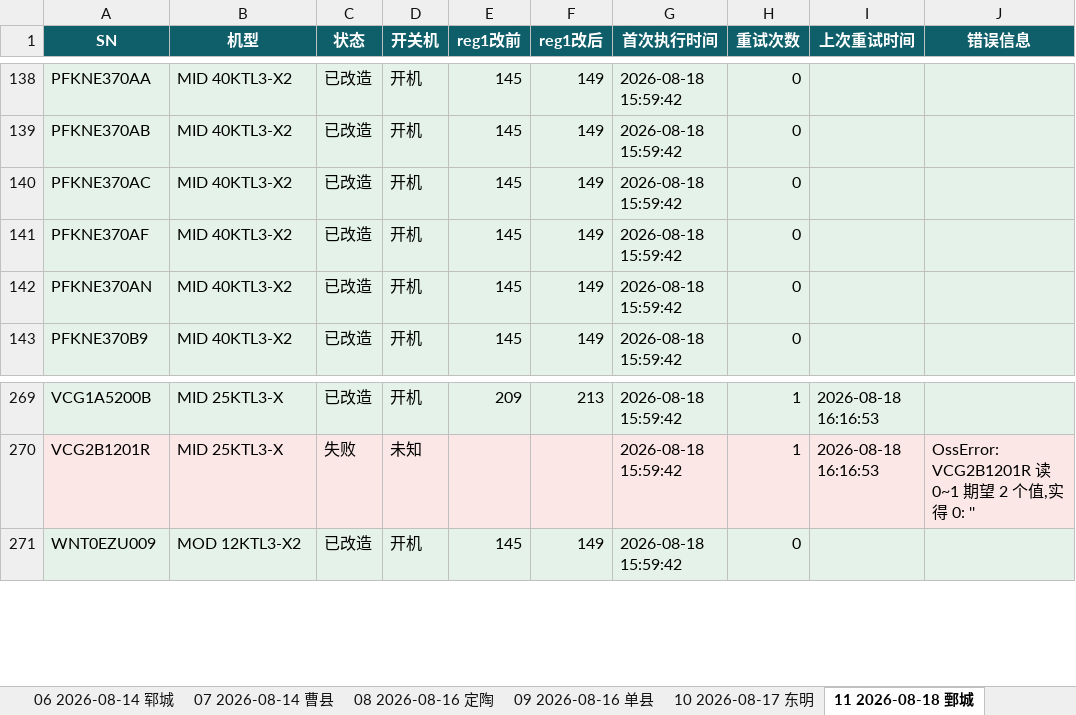
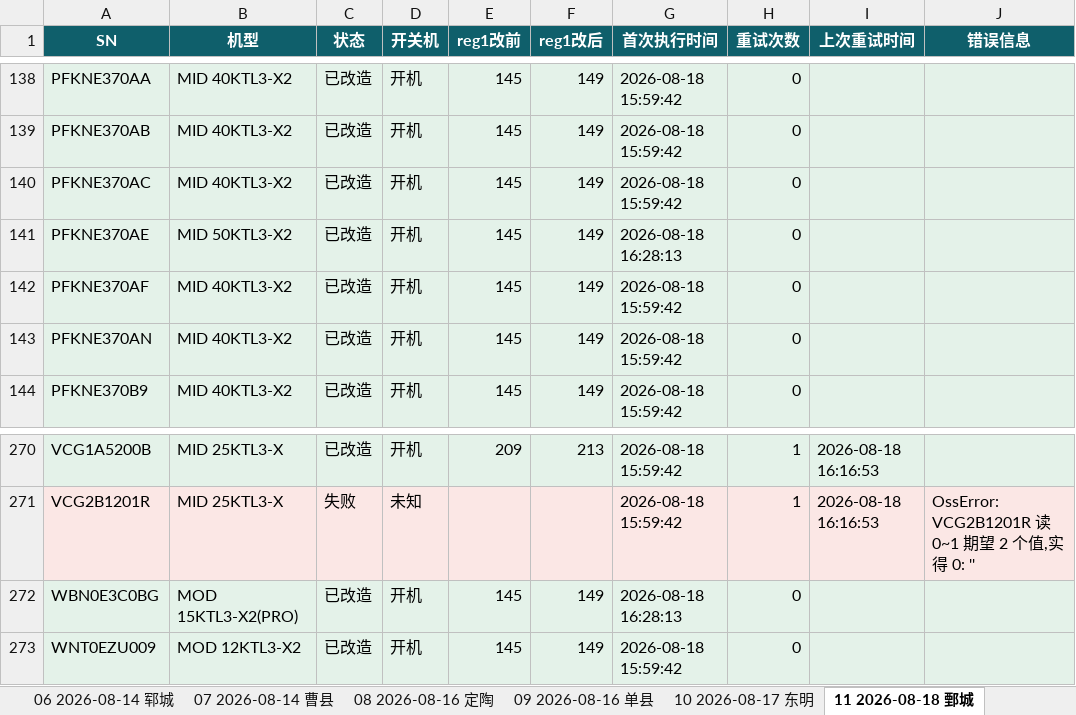
Before and after one commit to Lomolanisgo/Growatt-SGCCSD, an Excel workbook: ledger.xlsx, sheet 11 2026-08-18 鄄城, drawn as a sheet; only a part is shown, gaps mark what is left out; values as stored, in another font and other column widths than the file's, no borders; the diff names each change by its address in the sheet, - before the commit and + after, or states it on an @@ line.

```diff
--- a/ledger.xlsx (sheet 11 2026-08-18 鄄城)
+++ b/ledger.xlsx (sheet 11 2026-08-18 鄄城)
+row 141: PFKNE370AE | MID 50KTL3-X2 | 已改造 | 开机 | 145 | 149 | 2026-08-18 16:28:13 | 0
+row 272: WBN0E3C0BG | MOD 15KTL3-X2(PRO) | 已改造 | 开机 | 145 | 149 | 2026-08-18 16:28:13 | 0
```
Also changed, not shown: sheet 批次汇总, 1 other file.
